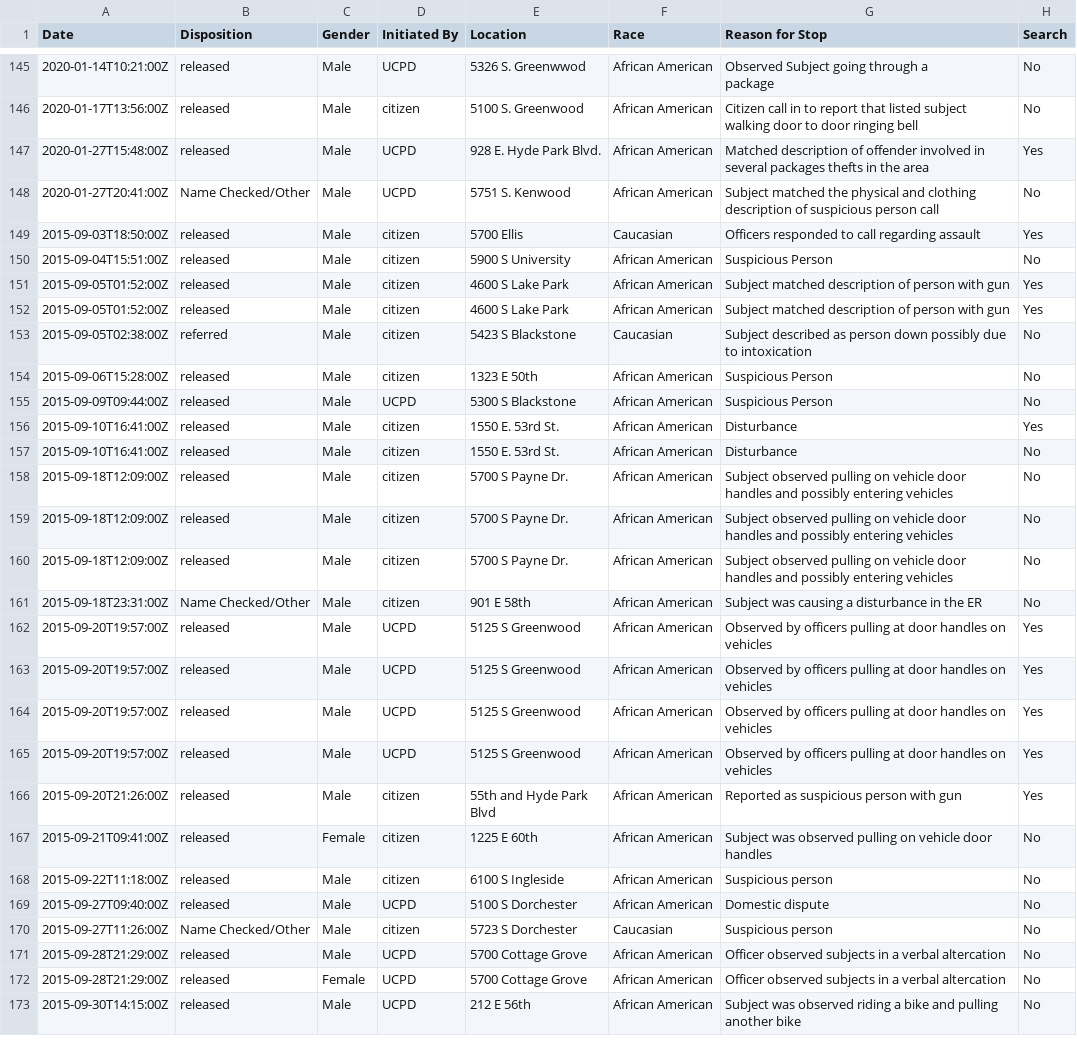
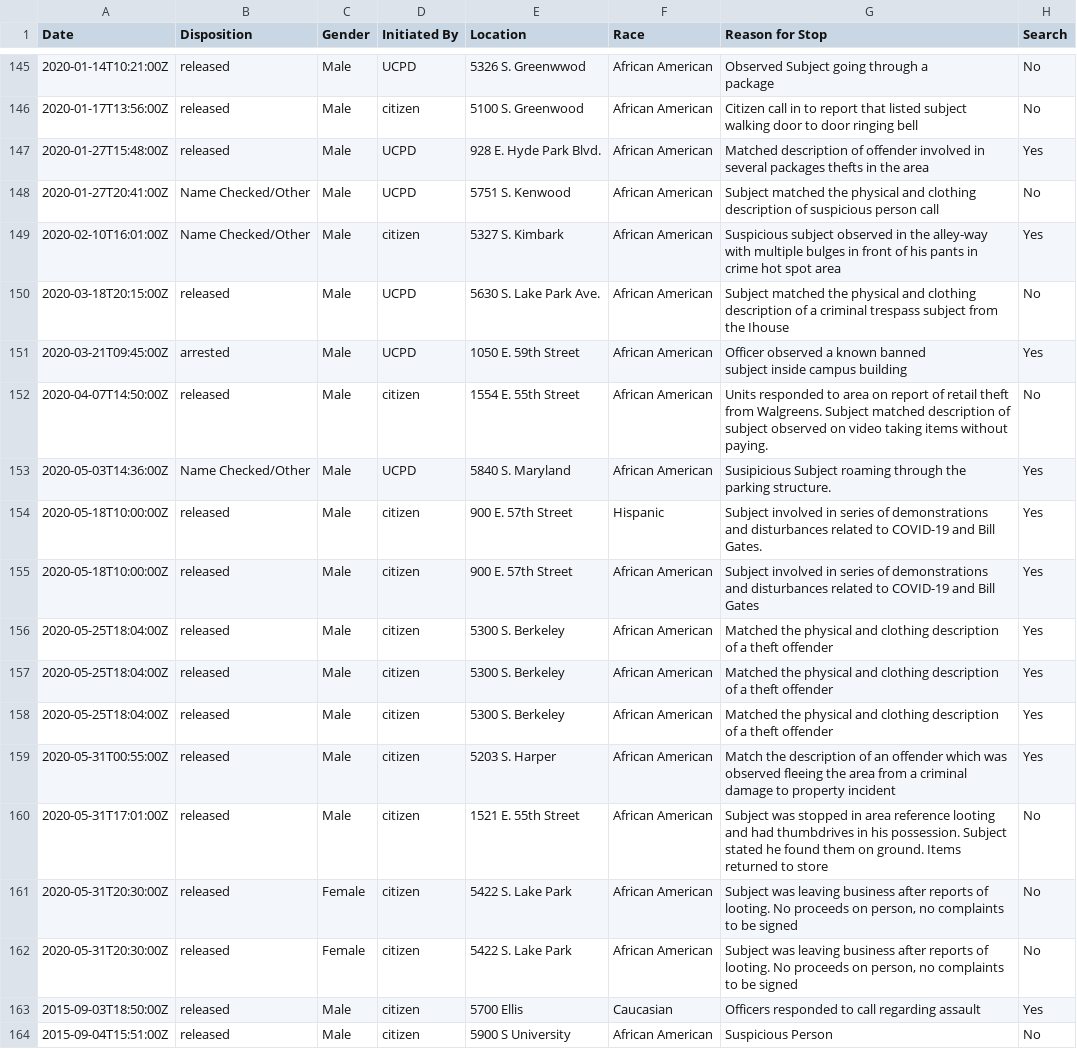
Before and after one commit to erhla/UCPD, a CSV file: files/interview_cleaned.csv, drawn as a sheet; only a part is shown, gaps mark what is left out; the shorter side is filled out with more unchanged rows; ↵ is a line break in a cell; the diff names each change by its address in the sheet, - before the commit and + after, or states it on an @@ line.

```diff
--- a/files/interview_cleaned.csv
+++ b/files/interview_cleaned.csv
+row 149: 2020-02-10T16:01:00Z | Name Checked/Other | Male | citizen | 5327 S. Kimbark | African American | Suspicious subject observed in the alley-way with multiple bulges in front of his pants in crime hot spot area | Yes
+row 150: 2020-03-18T20:15:00Z | released | Male | UCPD | 5630 S. Lake Park Ave. | African American | Subject matched the physical and clothing description of a criminal trespass subject from the Ihouse | No
+row 151: 2020-03-21T09:45:00Z | arrested | Male | UCPD | 1050 E. 59th Street | African American | Officer observed a known banned ↵ subject inside campus building | Yes
+row 152: 2020-04-07T14:50:00Z | released | Male | citizen | 1554 E. 55th Street | African American | Units responded to area on report of retail theft from Walgreens. Subject matched description of subject observed on video taking items without paying. | No
+row 153: 2020-05-03T14:36:00Z | Name Checked/Other | Male | UCPD | 5840 S. Maryland | African American | Susipicious Subject roaming through the parking structure. | Yes
+row 154: 2020-05-18T10:00:00Z | released | Male | citizen | 900 E. 57th Street | Hispanic | Subject involved in series of demonstrations and disturbances related to COVID-19 and Bill Gates. | Yes
+row 155: 2020-05-18T10:00:00Z | released | Male | citizen | 900 E. 57th Street | African American | Subject involved in series of demonstrations and disturbances related to COVID-19 and Bill Gates | Yes
+row 156: 2020-05-25T18:04:00Z | released | Male | citizen | 5300 S. Berkeley | African American | Matched the physical and clothing description of a theft offender | Yes
+row 157: 2020-05-25T18:04:00Z | released | Male | citizen | 5300 S. Berkeley | African American | Matched the physical and clothing description of a theft offender | Yes
+row 158: 2020-05-25T18:04:00Z | released | Male | citizen | 5300 S. Berkeley | African American | Matched the physical and clothing description of a theft offender | Yes
+row 159: 2020-05-31T00:55:00Z | released | Male | citizen | 5203 S. Harper | African American | Match the description of an offender which was observed fleeing the area from a criminal damage to property incident | Yes
+row 160: 2020-05-31T17:01:00Z | released | Male | citizen | 1521 E. 55th Street | African American | Subject was stopped in area reference looting and had thumbdrives in his possession. Subject stated he found them on ground. Items returned to store | No
+row 161: 2020-05-31T20:30:00Z | released | Female | citizen | 5422 S. Lake Park | African American | Subject was leaving business after reports of looting. No proceeds on person, no complaints to be signed | No
+row 162: 2020-05-31T20:30:00Z | released | Female | citizen | 5422 S. Lake Park | African American | Subject was leaving business after reports of looting. No proceeds on person, no complaints to be signed | No
```
Also changed, not shown: files/interview.csv, 7 other files.
